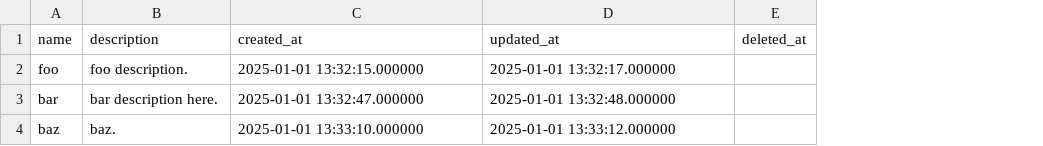
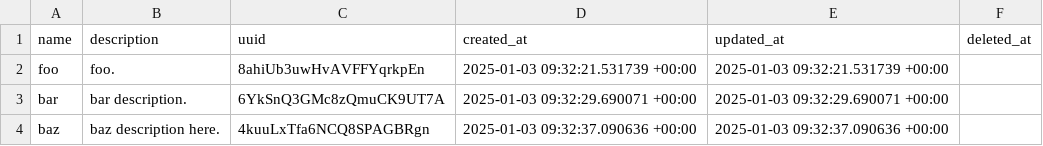
Before and after one commit to aitit-inc/fast-api-web-app-scaffold, a CSV file: db/data/seed/sample_items.csv, drawn as a sheet; addresses are those after the commit; the diff names each change by its address in the sheet, - before the commit and + after, or states it on an @@ line.

Commit message:
chores: Add UUID column to sample_items.csv seed data
Revised the sample_items.csv file to include a UUID column for each entry, ensuring unique identifiers. Also updated timestamps for better consistency and refined descriptions for clarity.

```diff
--- a/db/data/seed/sample_items.csv
+++ b/db/data/seed/sample_items.csv
+column C (uuid), rows 2-4: 8ahiUb3uwHvAVFFYqrkpEn | 6YkSnQ3GMc8zQmuCK9UT7A | 4kuuLxTfa6NCQ8SPAGBRgn
-B2 (description): foo description.
+B2 (description): foo.
-D2 (created_at): 2025-01-01 13:32:15.000000
+D2 (created_at): 2025-01-03 09:32:21.531739 +00:00
-E2 (updated_at): 2025-01-01 13:32:17.000000
+E2 (updated_at): 2025-01-03 09:32:21.531739 +00:00
-B3 (description): bar description here.
+B3 (description): bar description.
-D3 (created_at): 2025-01-01 13:32:47.000000
+D3 (created_at): 2025-01-03 09:32:29.690071 +00:00
-E3 (updated_at): 2025-01-01 13:32:48.000000
+E3 (updated_at): 2025-01-03 09:32:29.690071 +00:00
-B4 (description): baz.
+B4 (description): baz description here.
-D4 (created_at): 2025-01-01 13:33:10.000000
+D4 (created_at): 2025-01-03 09:32:37.090636 +00:00
-E4 (updated_at): 2025-01-01 13:33:12.000000
+E4 (updated_at): 2025-01-03 09:32:37.090636 +00:00
```
